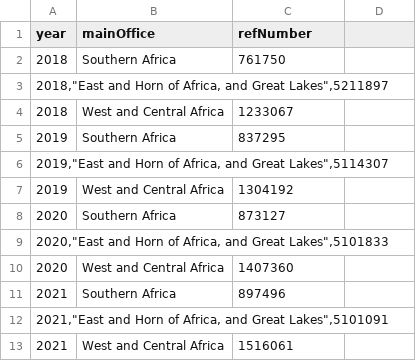
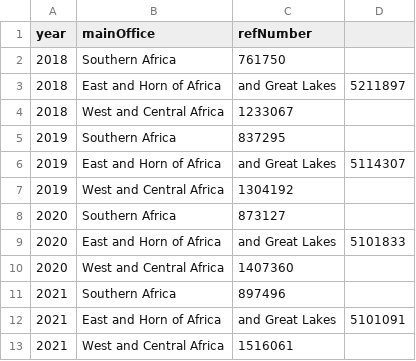
Before and after one commit to GDS-ODSSS/unhcr-dataviz-platform, a CSV file: data/comparison/column_grouped.csv, drawn as a sheet.

Commit message:
update data files

```diff
--- a/data/comparison/column_grouped.csv
+++ b/data/comparison/column_grouped.csv
@@ -2,12 +2,12 @@ year,mainOffice,refNumber
 2018,Southern Africa,761750
-"2018,""East and Horn of Africa, and Great Lakes"",5211897"
+2018,East and Horn of Africa, and Great Lakes,5211897
 2018,West and Central Africa,1233067
 2019,Southern Africa,837295
-"2019,""East and Horn of Africa, and Great Lakes"",5114307"
+2019,East and Horn of Africa, and Great Lakes,5114307
 2019,West and Central Africa,1304192
 2020,Southern Africa,873127
-"2020,""East and Horn of Africa, and Great Lakes"",5101833"
+2020,East and Horn of Africa, and Great Lakes,5101833
 2020,West and Central Africa,1407360
 2021,Southern Africa,897496
-"2021,""East and Horn of Africa, and Great Lakes"",5101091"
+2021,East and Horn of Africa, and Great Lakes,5101091
 2021,West and Central Africa,1516061
```
Also changed, not shown: 5 other files.
